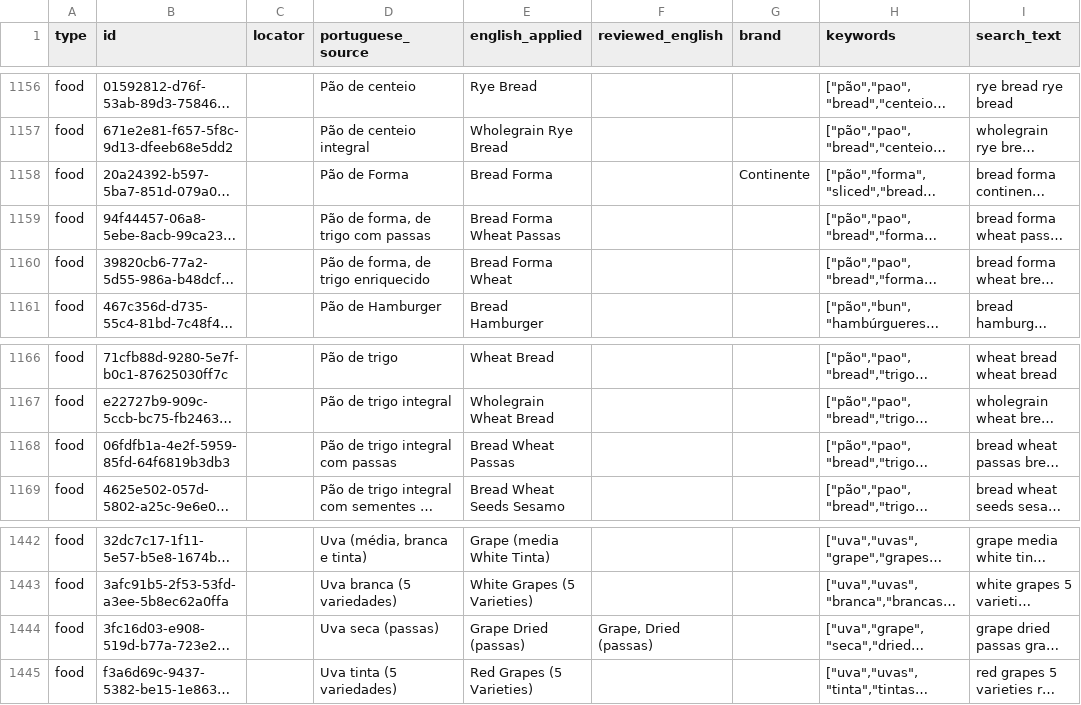
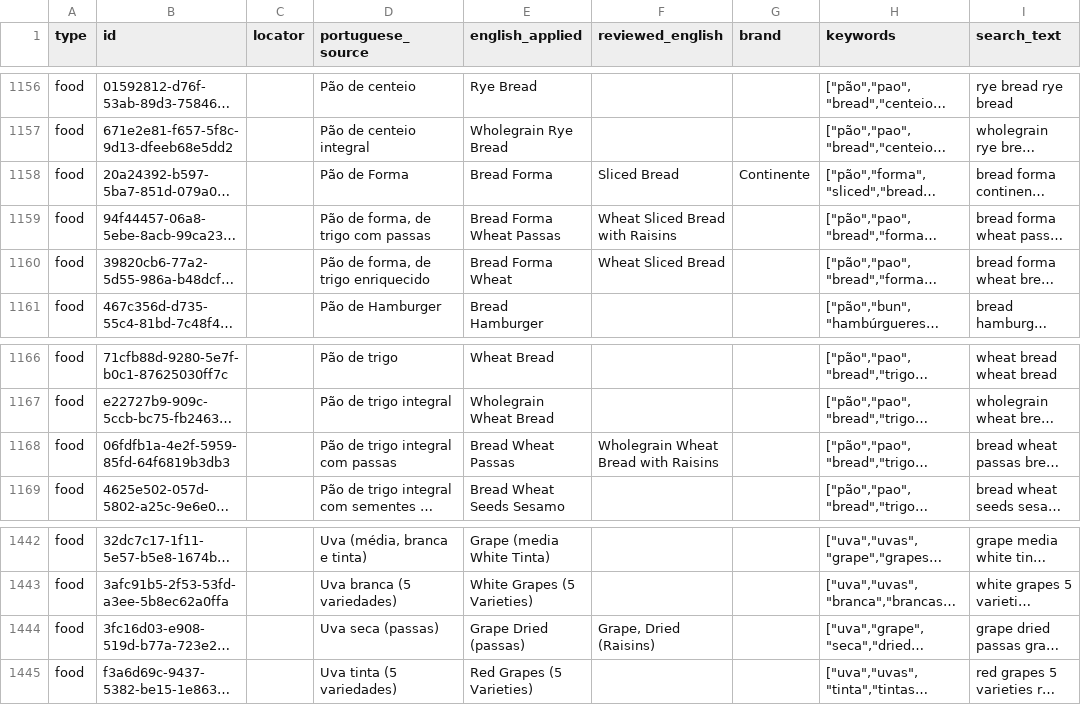
Before and after one commit to Manhazito/letzit-data, a CSV file: Supabase/supabase_backup_20260522_103944/localization/full_translation_review.csv, drawn as a sheet; only a part is shown, gaps mark what is left out; long unchanged cells end in …; the diff names each change by its address in the sheet, - before the commit and + after, or states it on an @@ line.

Commit message:
Corrected some translations

```diff
--- a/Supabase/supabase_backup_20260522_103944/localization/full_translation_review.csv
+++ b/Supabase/supabase_backup_20260522_103944/localization/full_translation_review.csv
-F1158 (reviewed_english): (empty)
+F1158 (reviewed_english): Sliced Bread
-F1159 (reviewed_english): (empty)
+F1159 (reviewed_english): Wheat Sliced Bread with Raisins
-F1160 (reviewed_english): (empty)
+F1160 (reviewed_english): Wheat Sliced Bread
-F1168 (reviewed_english): (empty)
+F1168 (reviewed_english): Wholegrain Wheat Bread with Raisins
-F1444 (reviewed_english): Grape, Dried (passas)
+F1444 (reviewed_english): Grape, Dried (Raisins)
```
Also changed, not shown: 2 other files.
